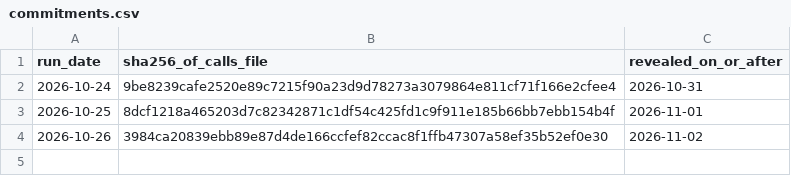
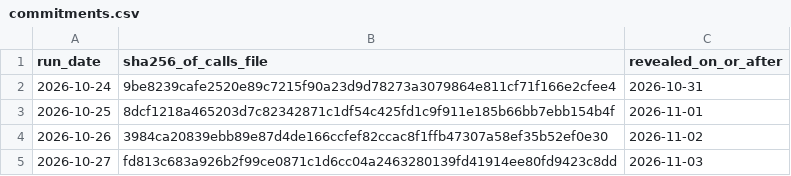
Before and after one commit to S1attaro/pjm-peak-alerts-record, a CSV file: commitments.csv, drawn as a sheet; the diff names each change by its address in the sheet, - before the commit and + after, or states it on an @@ line.

```diff
--- a/commitments.csv
+++ b/commitments.csv
+row 5: 2026-10-27 | fd813c683a926b2f99ce0871c1d6cc04a2463280139fd41914ee80fd9423c8dd | 2026-11-03
```
Also changed, not shown: 3 other files.
